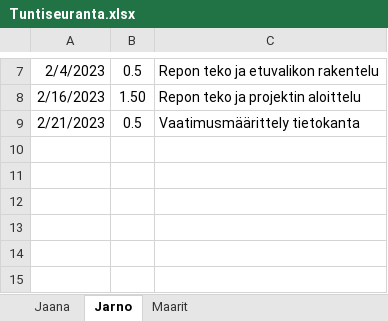
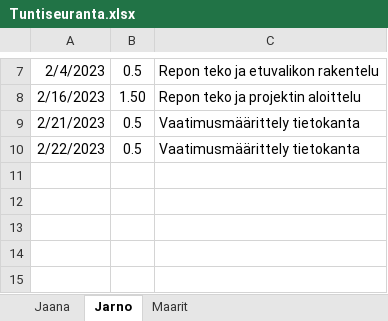
Before and after one commit to lepi313/Ohjelmistokehitysprojekti, an Excel workbook: Työajanseuranta/Tuntiseuranta.xlsx, sheet Jarno, drawn as a sheet; only a part is shown, gaps mark what is left out; values as stored, in another font and other column widths than the file's, no borders; the diff names each change by its address in the sheet, - before the commit and + after, or states it on an @@ line.

```diff
--- a/Työajanseuranta/Tuntiseuranta.xlsx (sheet Jarno)
+++ b/Työajanseuranta/Tuntiseuranta.xlsx (sheet Jarno)
-row 10: (empty)
+row 10: 2/22/2023 | 0.5 | Vaatimusmäärittely tietokanta
```
Also changed, not shown: 1 other file.
